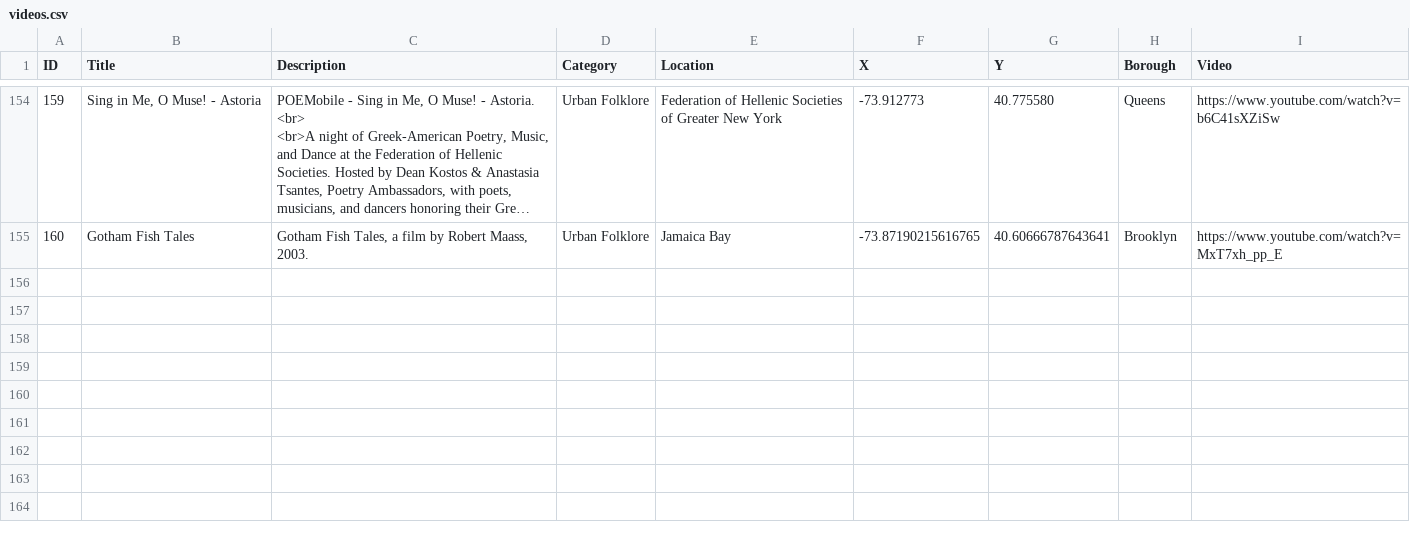
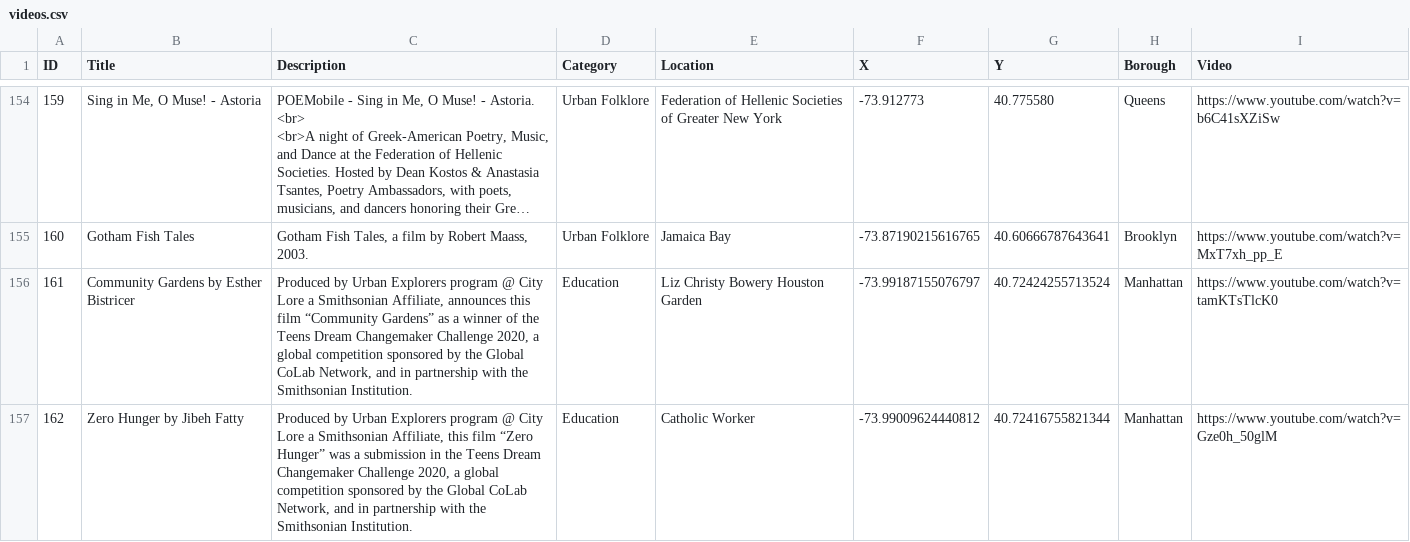
Before and after one commit to leebock/city-lore, a CSV file: data/videos.csv, drawn as a sheet; only a part is shown, gaps mark what is left out; long unchanged cells end in …; the diff names each change by its address in the sheet, - before the commit and + after, or states it on an @@ line.

Commit message:
data updates

```diff
--- a/data/videos.csv
+++ b/data/videos.csv
+row 156: 161 | Community Gardens by Esther Bistricer | Produced by Urban Explorers program @ City Lore a Smithsonian Affiliate, announces this film “Community Gardens” as a winner of the Teens Dream Changemaker Challenge 2020, a global competition sponsored by the Global CoLab Network, and in partnership with the Smithsonian Institution. | Education | Liz Christy Bowery Houston Garden | -73.99187155076797 | 40.72424255713524 | Manhattan | https://www.youtube.com/watch?v=tamKTsTlcK0
+row 157: 162 | Zero Hunger by Jibeh Fatty | Produced by Urban Explorers program @ City Lore a Smithsonian Affiliate, this film “Zero Hunger” was a submission in the Teens Dream Changemaker Challenge 2020, a global competition sponsored by the Global CoLab Network, and in partnership with the Smithsonian Institution. | Education | Catholic Worker | -73.99009624440812 | 40.72416755821344 | Manhattan | https://www.youtube.com/watch?v=Gze0h_50glM
```
Also changed, not shown: data/locations.csv.
